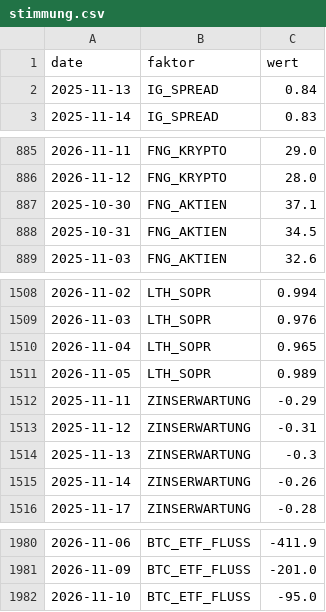
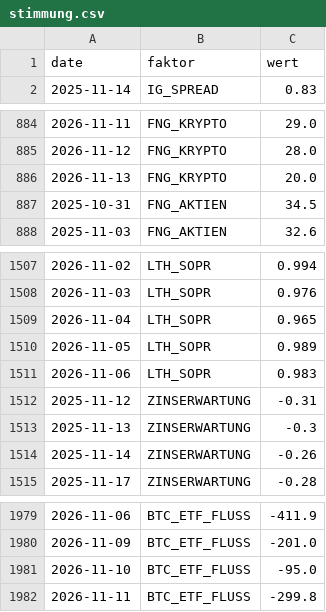
Before and after one commit to au7d4rk/markt_claude, a CSV file: daten/umfeld/stimmung.csv, drawn as a sheet; only a part is shown, gaps mark what is left out; the diff covers the shown part only.

```diff
--- a/daten/umfeld/stimmung.csv
+++ b/daten/umfeld/stimmung.csv
@@ -1,3 +1,2 @@
 date,faktor,wert
-2025-11-13,IG_SPREAD,0.84
 2025-11-14,IG_SPREAD,0.83
@@ -886,3 +885,3 @@ date,faktor,wert
 2026-11-12,FNG_KRYPTO,28.0
-2025-10-30,FNG_AKTIEN,37.1
+2026-11-13,FNG_KRYPTO,20.0
 2025-10-31,FNG_AKTIEN,34.5
@@ -1511,3 +1510,3 @@ date,faktor,wert
 2026-11-05,LTH_SOPR,0.989
-2025-11-11,ZINSERWARTUNG,-0.29
+2026-11-06,LTH_SOPR,0.983
 2025-11-12,ZINSERWARTUNG,-0.31
@@ -1982 +1981,2 @@ date,faktor,wert
 2026-11-10,BTC_ETF_FLUSS,-95.0
+2026-11-11,BTC_ETF_FLUSS,-299.8
```
Also changed, not shown: 6 added rows, 6 removed rows and 4 edited cells elsewhere in this file, daten/kurse/kurse_welt.csv, 2 other files.
